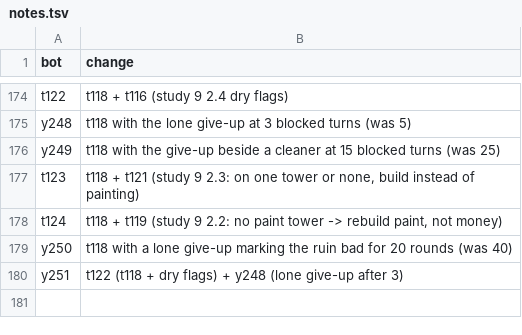
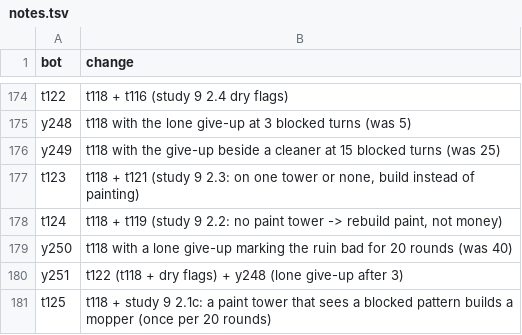
Before and after one commit to terryvanbelle/battlecode25b-vibe, a TSV file: research/tourney/notes.tsv, drawn as a sheet; only a part is shown, gaps mark what is left out; the diff names each change by its address in the sheet, - before the commit and + after, or states it on an @@ line.

```diff
--- a/research/tourney/notes.tsv
+++ b/research/tourney/notes.tsv
+row 181: t125 | t118 + study 9 2.1c: a paint tower that sees a blocked pattern builds a mopper (once per 20 rounds)
```
Also changed, not shown: progress/replica-elo.csv, 14 other files.
